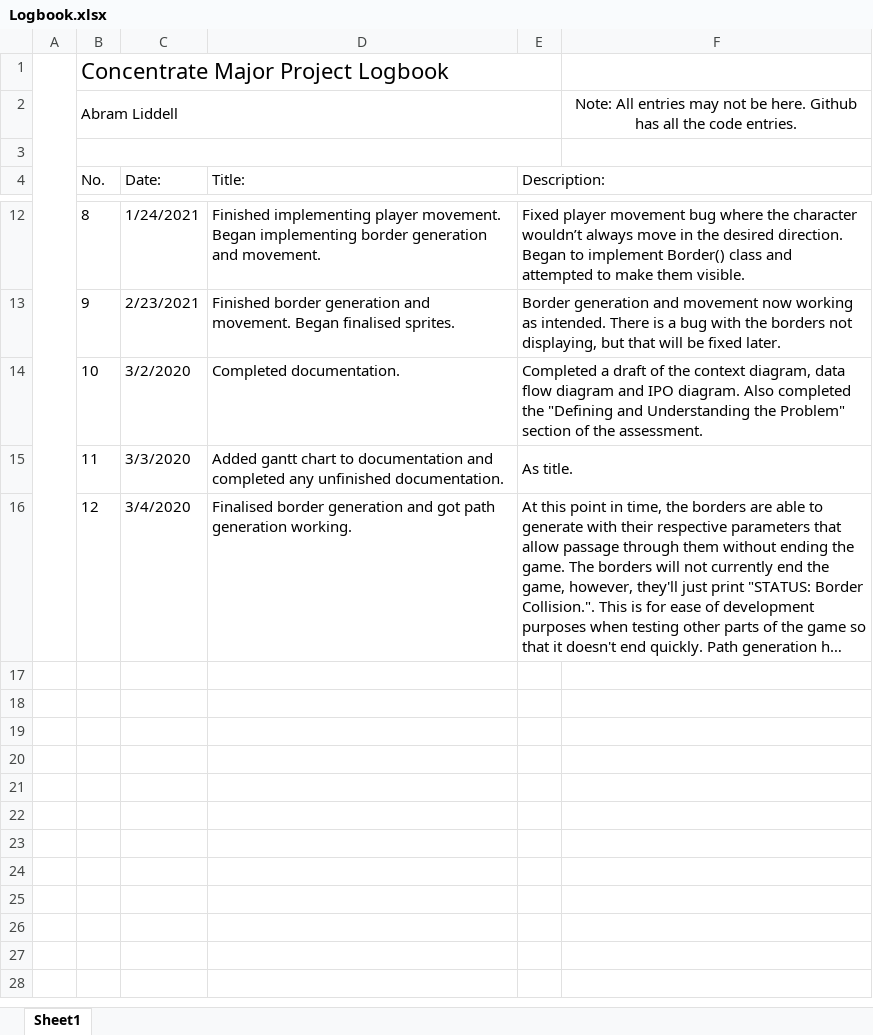
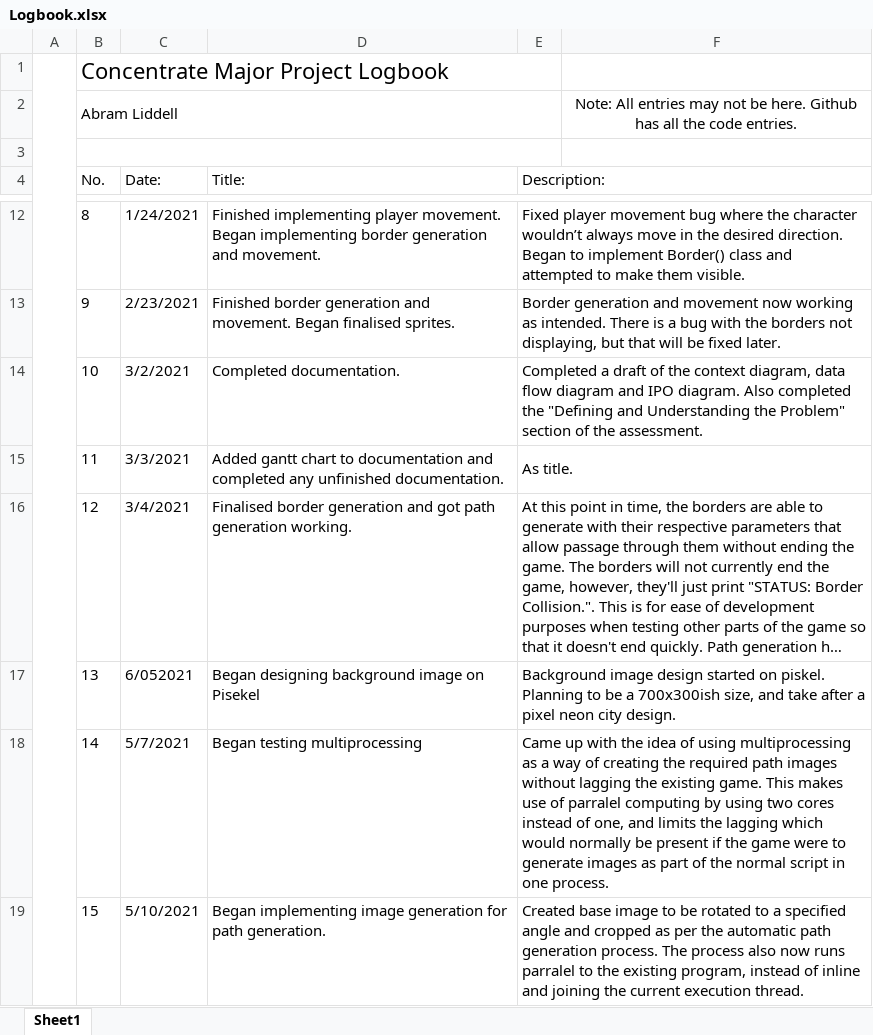
Before and after one commit to AbramLiddell/Major-Project, an Excel workbook: Documentation/Logbook.xlsx, sheet Sheet1, drawn as a sheet; only a part is shown, gaps mark what is left out; long unchanged cells end in …; values as stored, in another font and other column widths than the file's, no borders; the diff names each change by its address in the sheet, - before the commit and + after, or states it on an @@ line.

Commit message:
Logbook sections 14 and 15.

```diff
--- a/Documentation/Logbook.xlsx (sheet Sheet1)
+++ b/Documentation/Logbook.xlsx (sheet Sheet1)
-C14 (Date:): 3/2/2020
+C14 (Date:): 3/2/2021
-C15 (Date:): 3/3/2020
+C15 (Date:): 3/3/2021
-C16 (Date:): 3/4/2020
+C16 (Date:): 3/4/2021
+row 17:  | 13 | 6/052021 | Began designing background image on Pisekel | Background image design started on piskel. Planning to be a 700x300ish size, and take after a pixel neon city design.
+row 18:  | 14 | 5/7/2021 | Began testing multiprocessing | Came up with the idea of using multiprocessing as a way of creating the required path images without lagging the existing game. This makes use of parralel computing by using two cores instead of one, and limits the lagging which would normally be present if the game were to generate images as part of the normal script in one process.
+row 19:  | 15 | 5/10/2021 | Began implementing image generation for path generation. | Created base image to be rotated to a specified angle and cropped as per the automatic path generation process. The process also now runs parralel to the existing program, instead of inline and joining the current execution thread.
```
Also changed, not shown: 3 other files.
